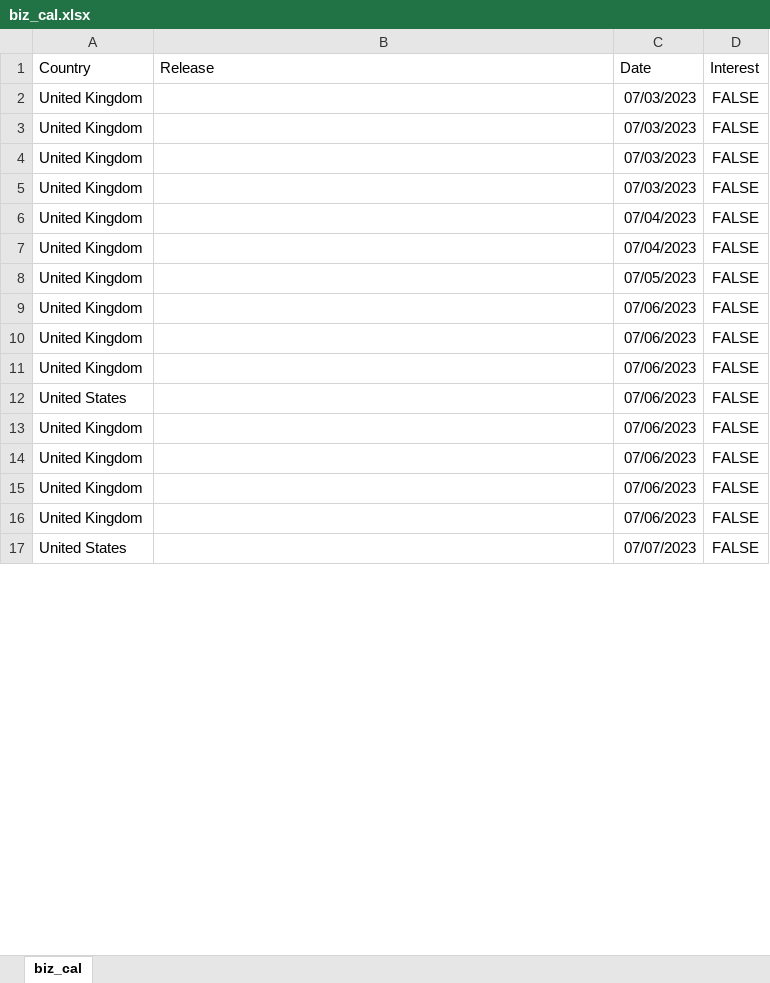
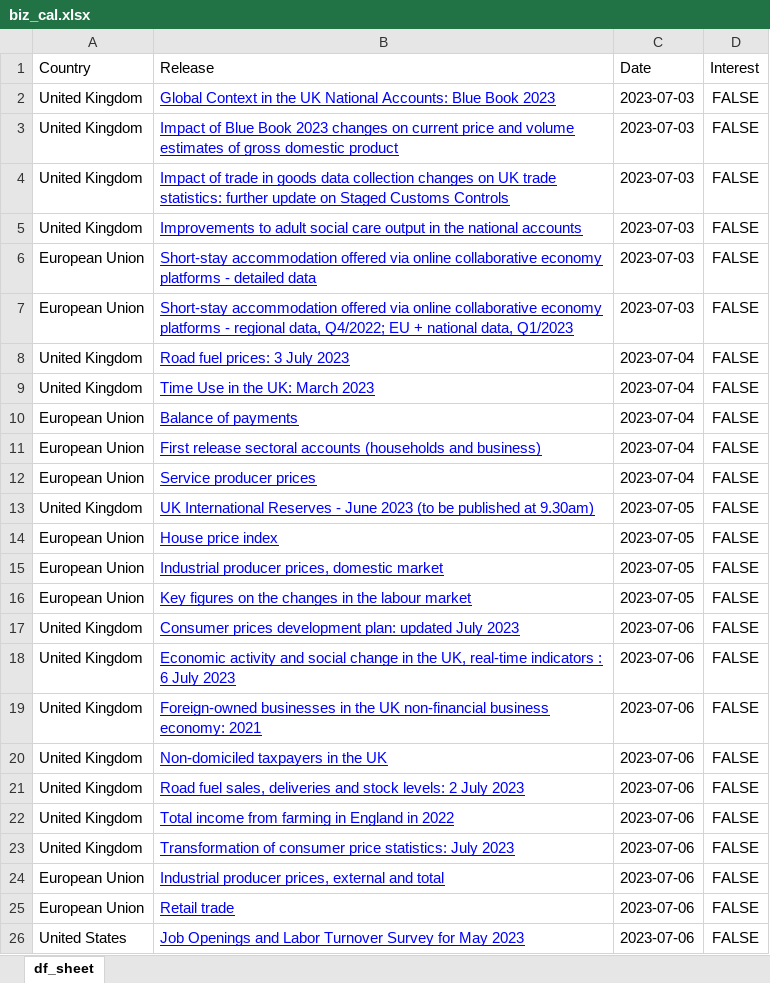
Before and after one commit to nicucalcea/data-diary, an Excel workbook: output/biz_cal.xlsx, sheet df_sheet, drawn as a sheet; only a part is shown; values as stored, in another font and other column widths than the file's, no borders; removed rows and columns are numbered as before the commit, all else as after; the diff covers the shown part only; the diff names each change by its address in the sheet, - before the commit and + after, or states it on an @@ line.

```diff
--- a/output/biz_cal.xlsx (sheet df_sheet)
+++ b/output/biz_cal.xlsx (sheet df_sheet)
-sheet tab: biz_cal
+sheet tab: df_sheet
-B2 (Release): (empty)
+B2 (Release): Global Context in the UK National Accounts: Blue Book 2023
-C2:C5 (Date): 07/03/2023
+C2:C5 (Date): 2023-07-03
-B3 (Release): (empty)
+B3 (Release): Impact of Blue Book 2023 changes on current price and volume estimates of gross domestic product
-B4 (Release): (empty)
+B4 (Release): Impact of trade in goods data collection changes on UK trade statistics: further update on Staged Customs Controls
-B5 (Release): (empty)
+B5 (Release): Improvements to adult social care output in the national accounts
+row 6: European Union | Short-stay accommodation offered via online collaborative economy platforms - detailed data | 2023-07-03 | FALSE
+row 7: European Union | Short-stay accommodation offered via online collaborative economy platforms - regional data, Q4/2022; EU + national data, Q1/2023 | 2023-07-03 | FALSE
-B8 (Release): (empty)
+B8 (Release): Road fuel prices: 3 July 2023
-C8:C9 (Date): 07/04/2023
+C8:C9 (Date): 2023-07-04
-B9 (Release): (empty)
+B9 (Release): Time Use in the UK: March 2023
+row 10: European Union | Balance of payments | 2023-07-04 | FALSE
+row 11: European Union | First release sectoral accounts (households and business) | 2023-07-04 | FALSE
+row 12: European Union | Service producer prices | 2023-07-04 | FALSE
-B13 (Release): (empty)
+B13 (Release): UK International Reserves - June 2023 (to be published at 9.30am)
-C13 (Date): 07/05/2023
+C13 (Date): 2023-07-05
+row 14: European Union | House price index | 2023-07-05 | FALSE
+row 15: European Union | Industrial producer prices, domestic market | 2023-07-05 | FALSE
+row 16: European Union | Key figures on the changes in the labour market | 2023-07-05 | FALSE
-B17 (Release): (empty)
+B17 (Release): Consumer prices development plan: updated July 2023
-C17:C19 (Date): 07/06/2023
+C17:C19 (Date): 2023-07-06
-B18 (Release): (empty)
+B18 (Release): Economic activity and social change in the UK, real-time indicators : 6 July 2023
-B19 (Release): (empty)
+B19 (Release): Foreign-owned businesses in the UK non-financial business economy: 2021
-row 12: United States |  | 07/06/2023 | FALSE
-B20 (Release): (empty)
+B20 (Release): Non-domiciled taxpayers in the UK
-C20:C23 (Date): 07/06/2023
+C20:C23 (Date): 2023-07-06
-B21 (Release): (empty)
+B21 (Release): Road fuel sales, deliveries and stock levels: 2 July 2023
-B22 (Release): (empty)
+B22 (Release): Total income from farming in England in 2022
-B23 (Release): (empty)
+B23 (Release): Transformation of consumer price statistics: July 2023
+row 24: European Union | Industrial producer prices, external and total | 2023-07-06 | FALSE
+row 25: European Union | Retail trade | 2023-07-06 | FALSE
-B26 (Release): (empty)
+B26 (Release): Job Openings and Labor Turnover Survey for May 2023
-C26 (Date): 07/07/2023
+C26 (Date): 2023-07-06
```
Also changed, not shown: other rows of this sheet, 2 other files.
